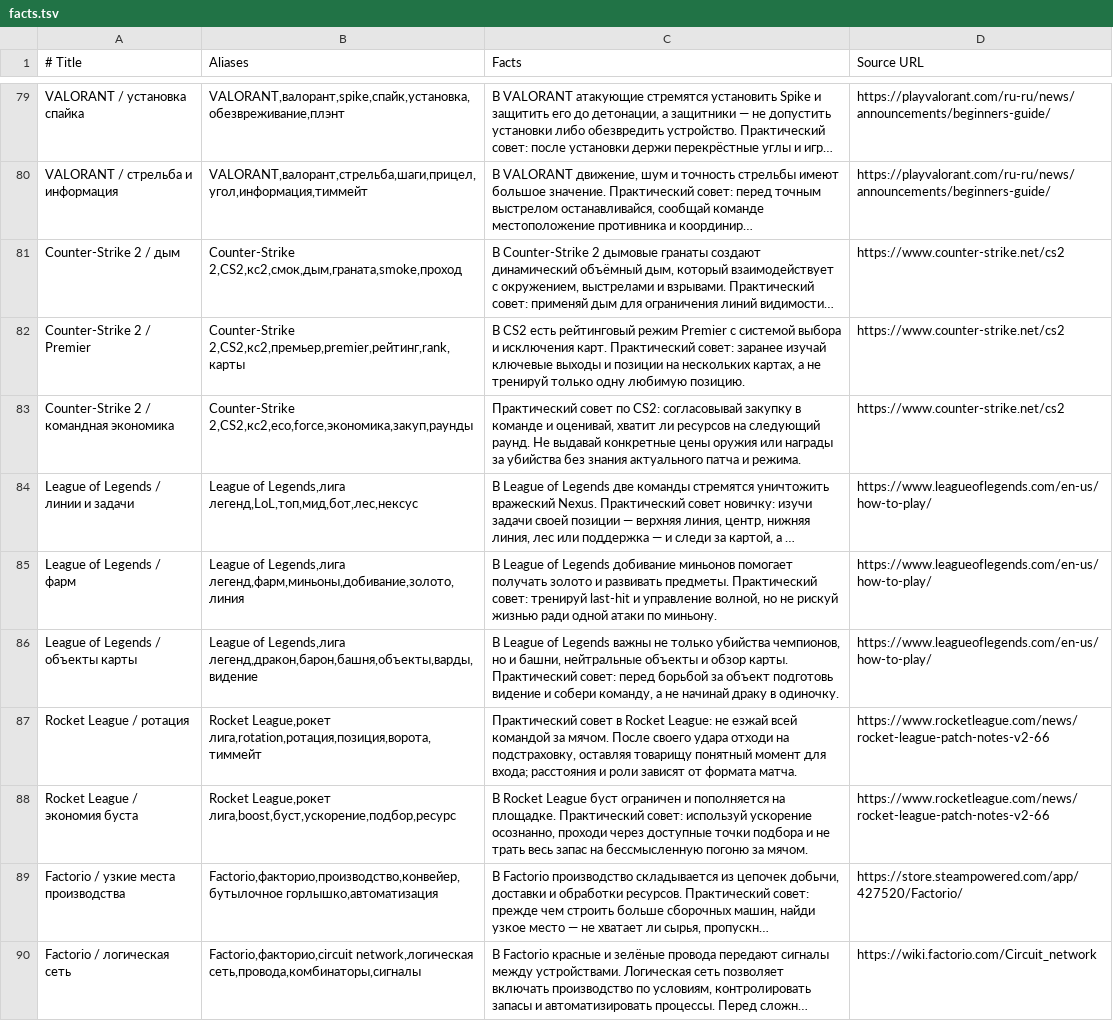
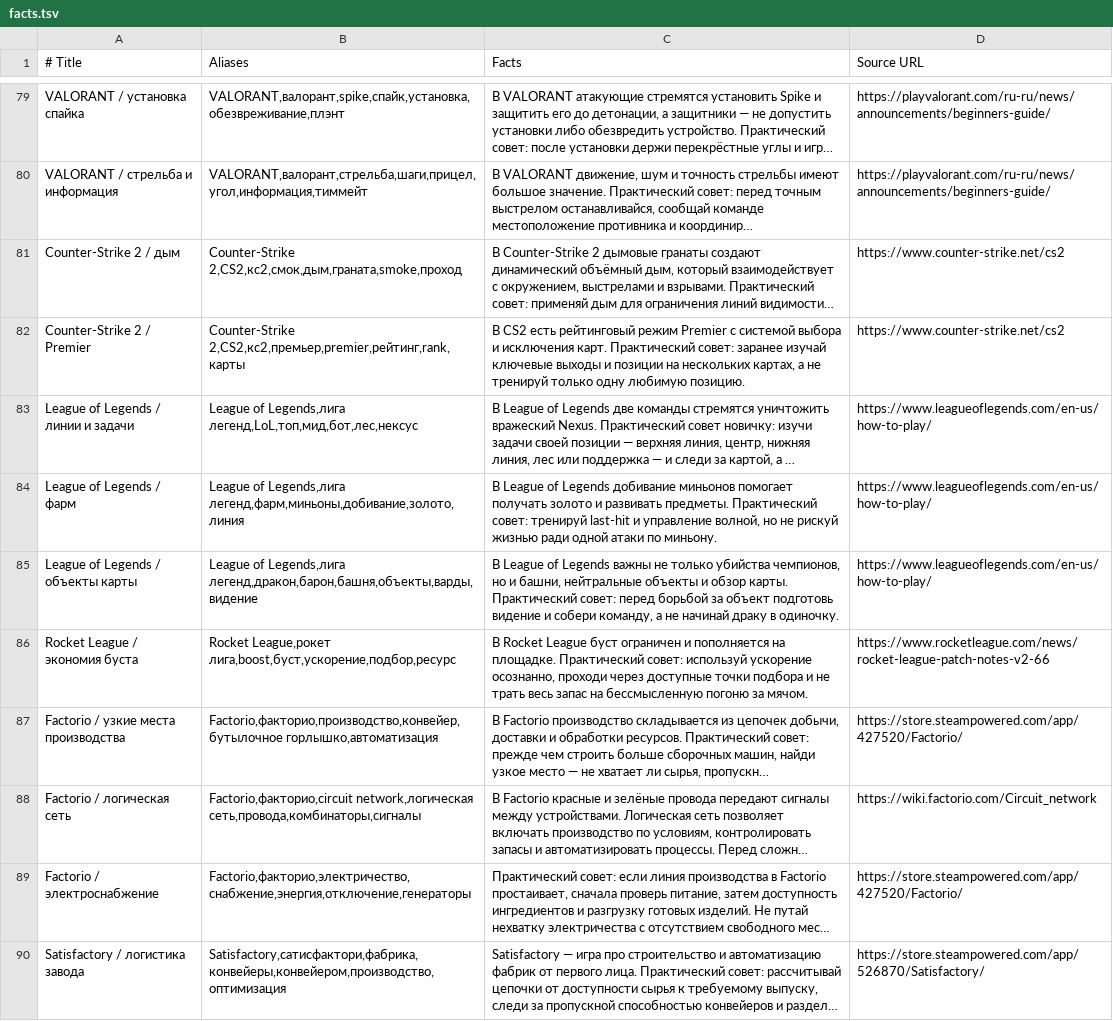
Before and after one commit to MarzipanFly/twitch-stream-bot, a TSV file: knowledge/facts.tsv, drawn as a sheet; only a part is shown, gaps mark what is left out; the shorter side is filled out with more unchanged rows; long unchanged cells end in …; the diff names each change by its address in the sheet, - before the commit and + after, or states it on an @@ line.

Commit message:
remove duplicate topics from AI knowledge base

```diff
--- a/knowledge/facts.tsv
+++ b/knowledge/facts.tsv
-row 83: Counter-Strike 2 / командная экономика | Counter-Strike 2,CS2,кс2,eco,force,экономика,закуп,раунды | Практический совет по CS2: согласовывай закупку в команде и оценивай, хватит ли ресурсов на следующий раунд. Не выдавай конкретные цены оружия или награды за убийства без знания актуального патча и режима. | https://www.counter-strike.net/cs2
-row 87: Rocket League / ротация | Rocket League,рокет лига,rotation,ротация,позиция,ворота,тиммейт | Практический совет в Rocket League: не езжай всей командой за мячом. После своего удара отходи на подстраховку, оставляя товарищу понятный момент для входа; расстояния и роли зависят от формата матча. | https://www.rocketleague.com/news/rocket-league-patch-notes-v2-66
```
